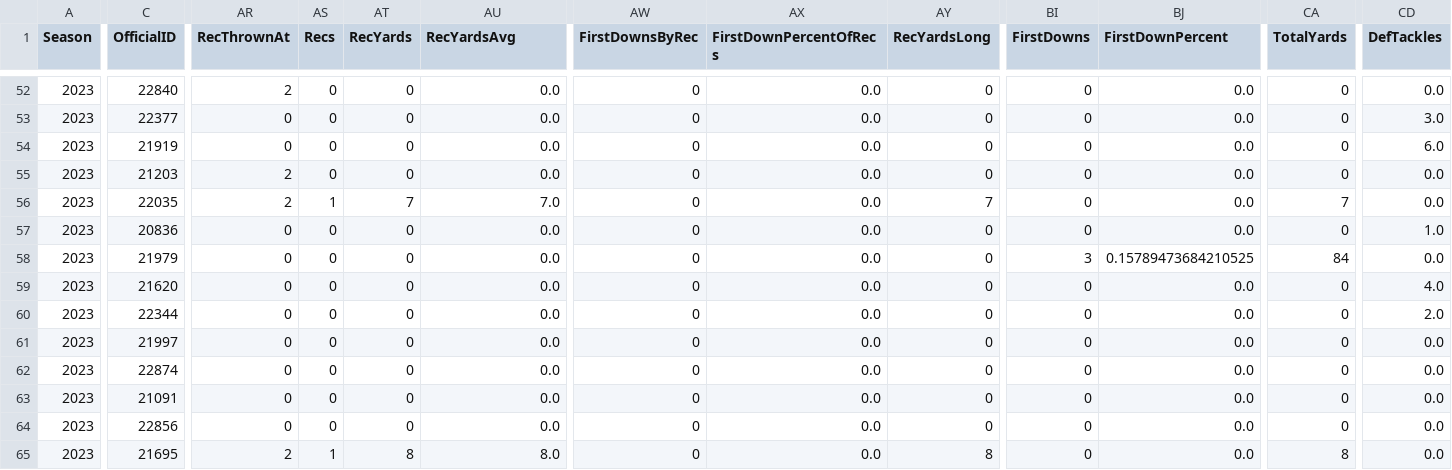
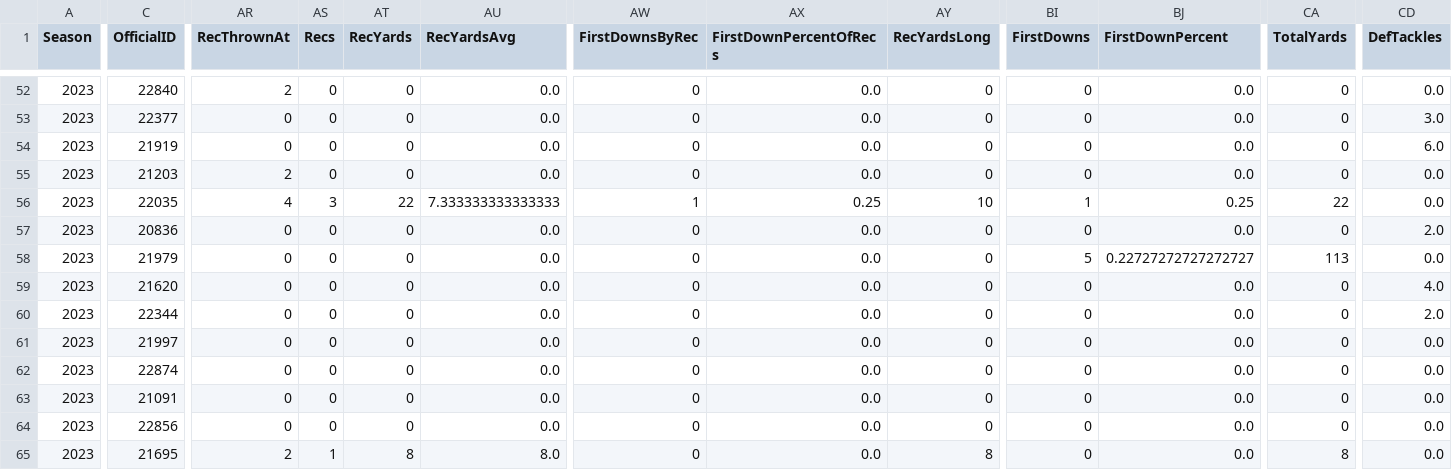
Before and after one commit to armstjc/xfl-2023-data-repository, a CSV file: game_stats/player/raw/csv/FOOTBALL_XFL_2023_3_25_SEA@ORL.csv, drawn as a sheet; only a part is shown, gaps mark what is left out; the diff covers the shown part only; the diff names each change by its address in the sheet, - before the commit and + after, or states it on an @@ line.

```diff
--- a/game_stats/player/raw/csv/FOOTBALL_XFL_2023_3_25_SEA@ORL.csv
+++ b/game_stats/player/raw/csv/FOOTBALL_XFL_2023_3_25_SEA@ORL.csv
-AR56 (RecThrownAt): 2
+AR56 (RecThrownAt): 4
-AS56 (Recs): 1
+AS56 (Recs): 3
-AT56 (RecYards): 7
+AT56 (RecYards): 22
-AU56 (RecYardsAvg): 7.0
+AU56 (RecYardsAvg): 7.333333333333333
-AW56 (FirstDownsByRec): 0
+AW56 (FirstDownsByRec): 1
-AX56 (FirstDownPercentOfRecs): 0.0
+AX56 (FirstDownPercentOfRecs): 0.25
-AY56 (RecYardsLong): 7
+AY56 (RecYardsLong): 10
-BI56 (FirstDowns): 0
+BI56 (FirstDowns): 1
-BJ56 (FirstDownPercent): 0.0
+BJ56 (FirstDownPercent): 0.25
-CA56 (TotalYards): 7
+CA56 (TotalYards): 22
-CD57 (DefTackles): 1.0
+CD57 (DefTackles): 2.0
-BI58 (FirstDowns): 3
+BI58 (FirstDowns): 5
-BJ58 (FirstDownPercent): 0.15789473684210525
+BJ58 (FirstDownPercent): 0.22727272727272727
-CA58 (TotalYards): 84
+CA58 (TotalYards): 113
```
Also changed, not shown: 100 edited cells elsewhere in this file, game_stats/player/csv/2023_xfl_player_game_stats.csv, game_stats/player/csv/2023_xfl_player_season_stats.csv, 23 other files.
